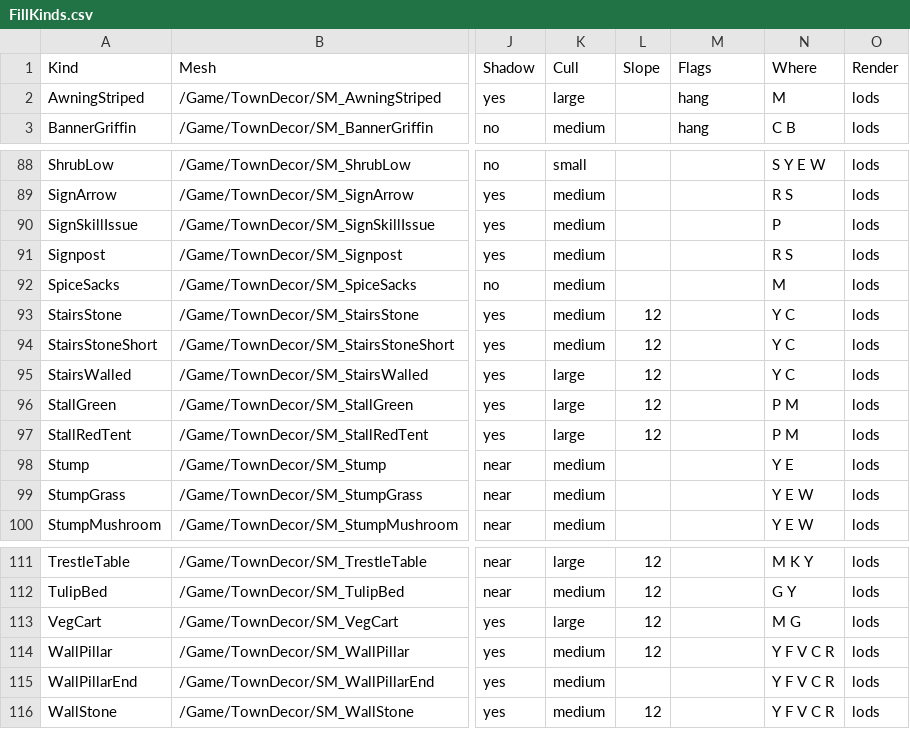
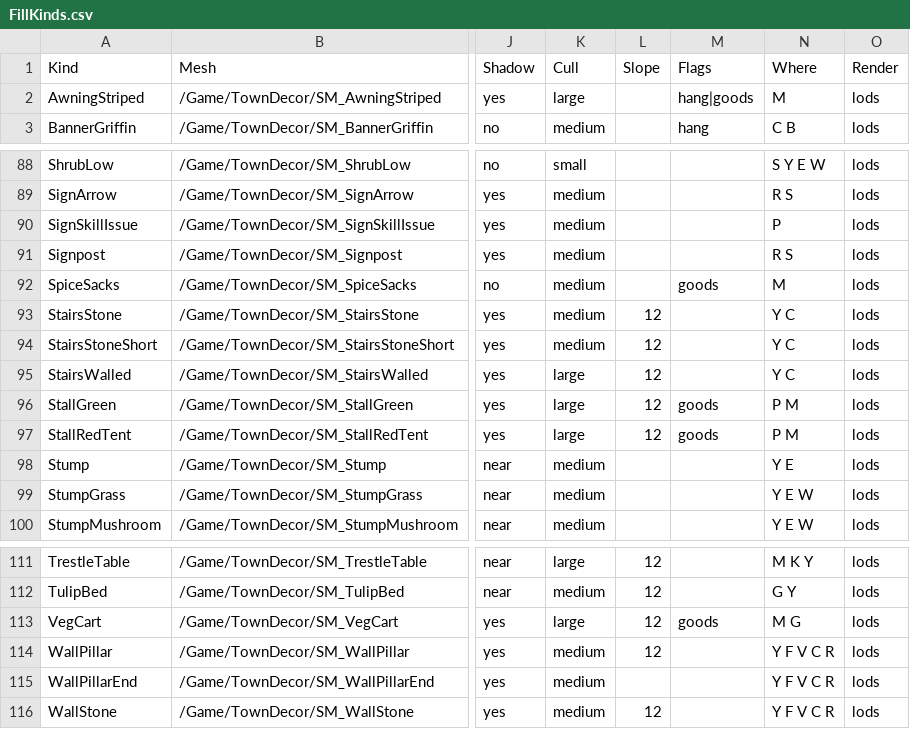
Before and after one commit to jleclair64/Jeebsland, a CSV file: Content/Data/FillKinds.csv, drawn as a sheet; only a part is shown, gaps mark what is left out; the diff names each change by its address in the sheet, - before the commit and + after, or states it on an @@ line.

```diff
--- a/Content/Data/FillKinds.csv
+++ b/Content/Data/FillKinds.csv
-M2 (Flags): hang
+M2 (Flags): hang|goods
-M92 (Flags): (empty)
+M92 (Flags): goods
-M96:M97 (Flags): (empty)
+M96:M97 (Flags): goods
-M113 (Flags): (empty)
+M113 (Flags): goods
```
Also changed, not shown: Content/Data/FillSets.csv, Content/Data/FillZones.csv, 6 other files.
